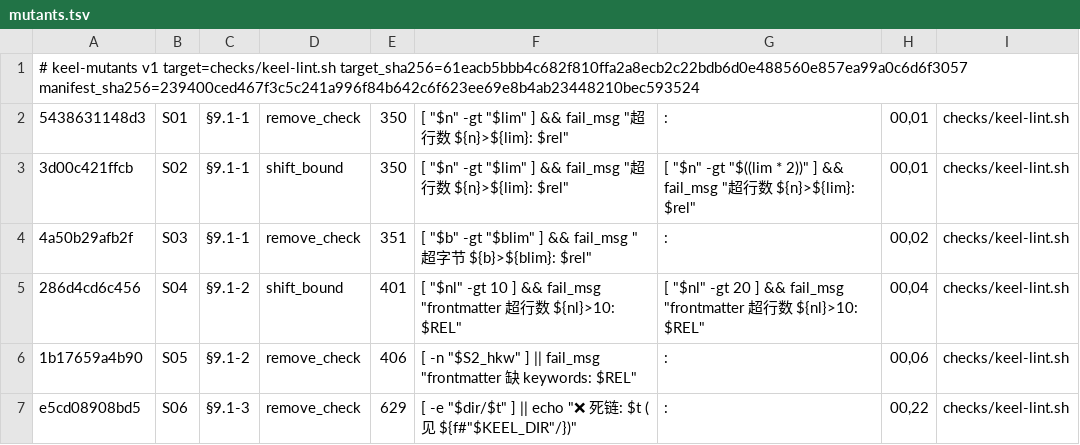
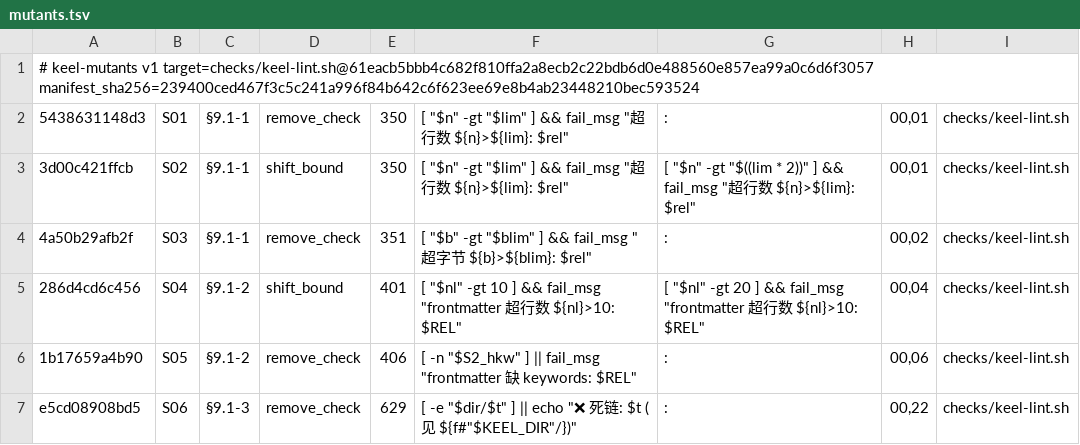
Before and after one commit to idcu/keel, a TSV file: keel/checks/mutation/mutants.tsv, drawn as a sheet; only a part is shown.

```diff
--- a/keel/checks/mutation/mutants.tsv
+++ b/keel/checks/mutation/mutants.tsv
@@ -1,2 +1,2 @@
-# keel-mutants v1 target=checks/keel-lint.sh target_sha256=61eacb5bbb4c682f810ffa2a8ecb2c22bdb6d0e488560e857ea99a0c6d6f3057 manifest_sha256=239400ced467f3c5c241a996f84b642c6f623ee69e8b4ab23448210bec593524
+# keel-mutants v1 target=checks/keel-lint.sh@61eacb5bbb4c682f810ffa2a8ecb2c22bdb6d0e488560e857ea99a0c6d6f3057 manifest_sha256=239400ced467f3c5c241a996f84b642c6f623ee69e8b4ab23448210bec593524
 5438631148d3	S01	§9.1-1	remove_check	350	    [ "$n" -gt "$lim" ]  && fail_msg "超行数 ${n}>${lim}: $rel"	    :	00,01	checks/keel-lint.sh
```
Also changed, not shown: keel/checks/manifest.tsv, keel/checks/verify/ledger.tsv, 9 other files.
